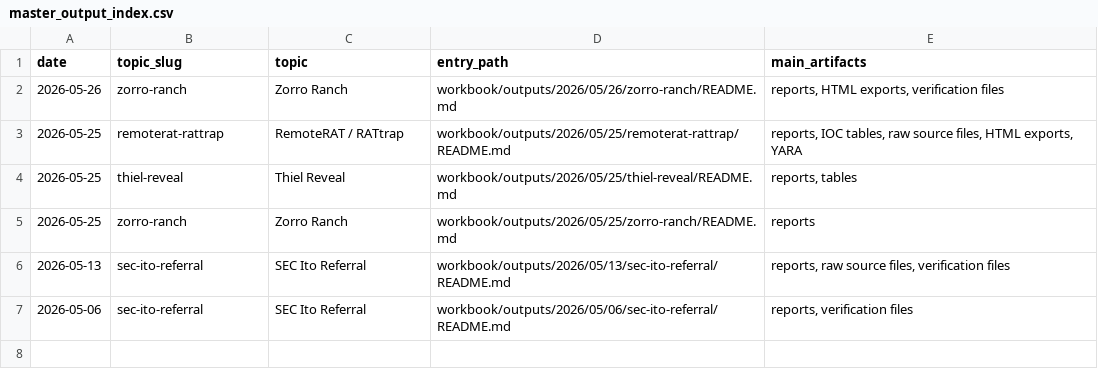
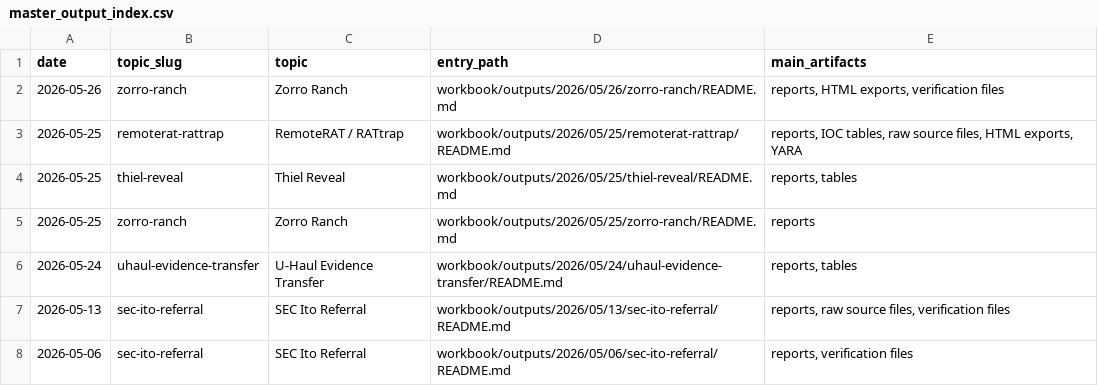
Before and after one commit to JGoyd/Public-Workbook, a CSV file: workbook/indexes/master_output_index.csv, drawn as a sheet.

Commit message:
docs(workbook): add uhaul evidence transfer entry

```diff
--- a/workbook/indexes/master_output_index.csv
+++ b/workbook/indexes/master_output_index.csv
@@ -5,2 +5,3 @@ date,topic_slug,topic,entry_path,main_artifacts
 2026-05-25,zorro-ranch,Zorro Ranch,workbook/outputs/2026/05/25/zorro-ranch/README.md,reports
+2026-05-24,uhaul-evidence-transfer,U-Haul Evidence Transfer,workbook/outputs/2026/05/24/uhaul-evidence-transfer/README.md,"reports, tables"
 2026-05-13,sec-ito-referral,SEC Ito Referral,workbook/outputs/2026/05/13/sec-ito-referral/README.md,"reports, raw source files, verification files"
```
Also changed, not shown: workbook/indexes/topic_output_index.csv, workbook/topics/_topic_index.csv, 14 other files.
